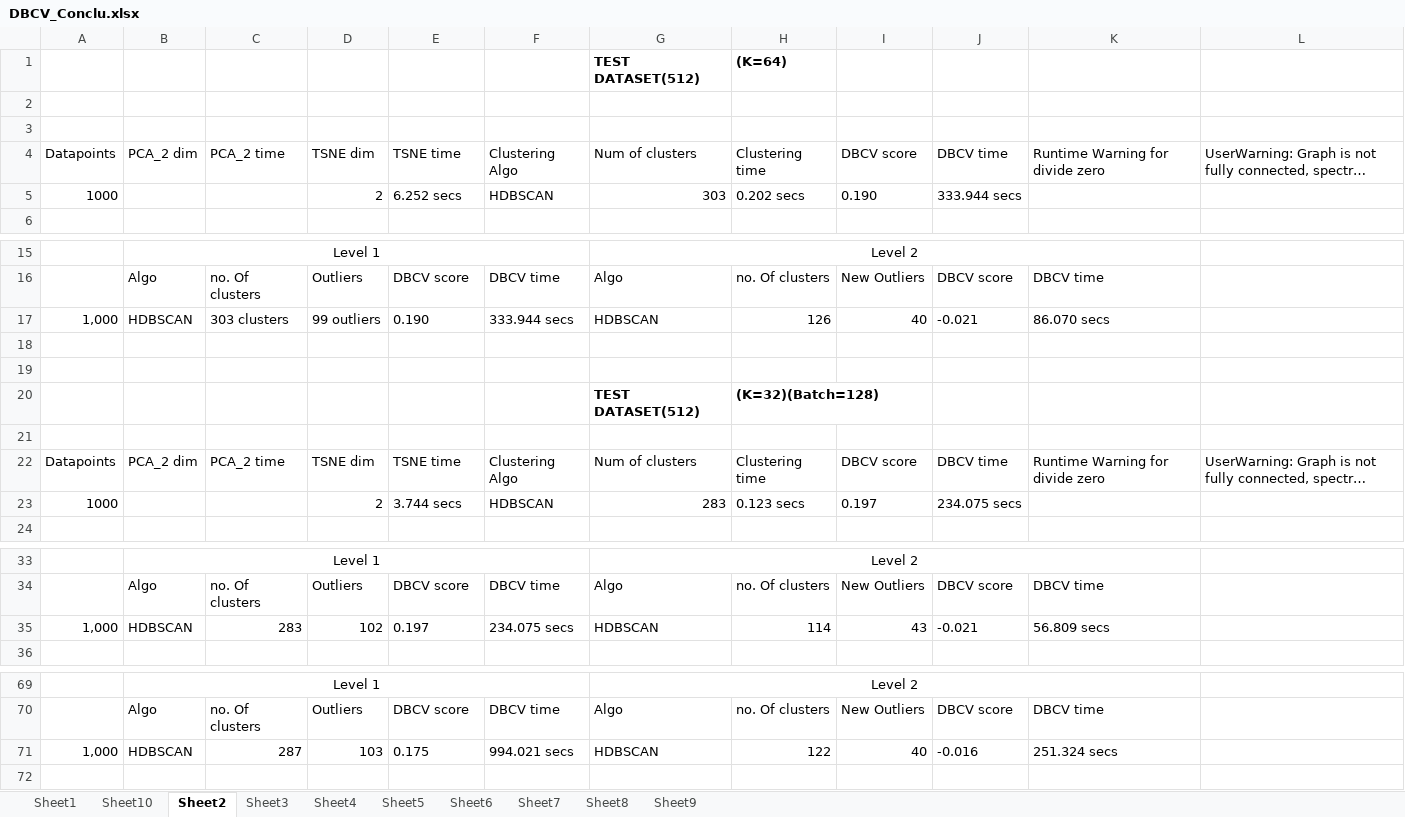
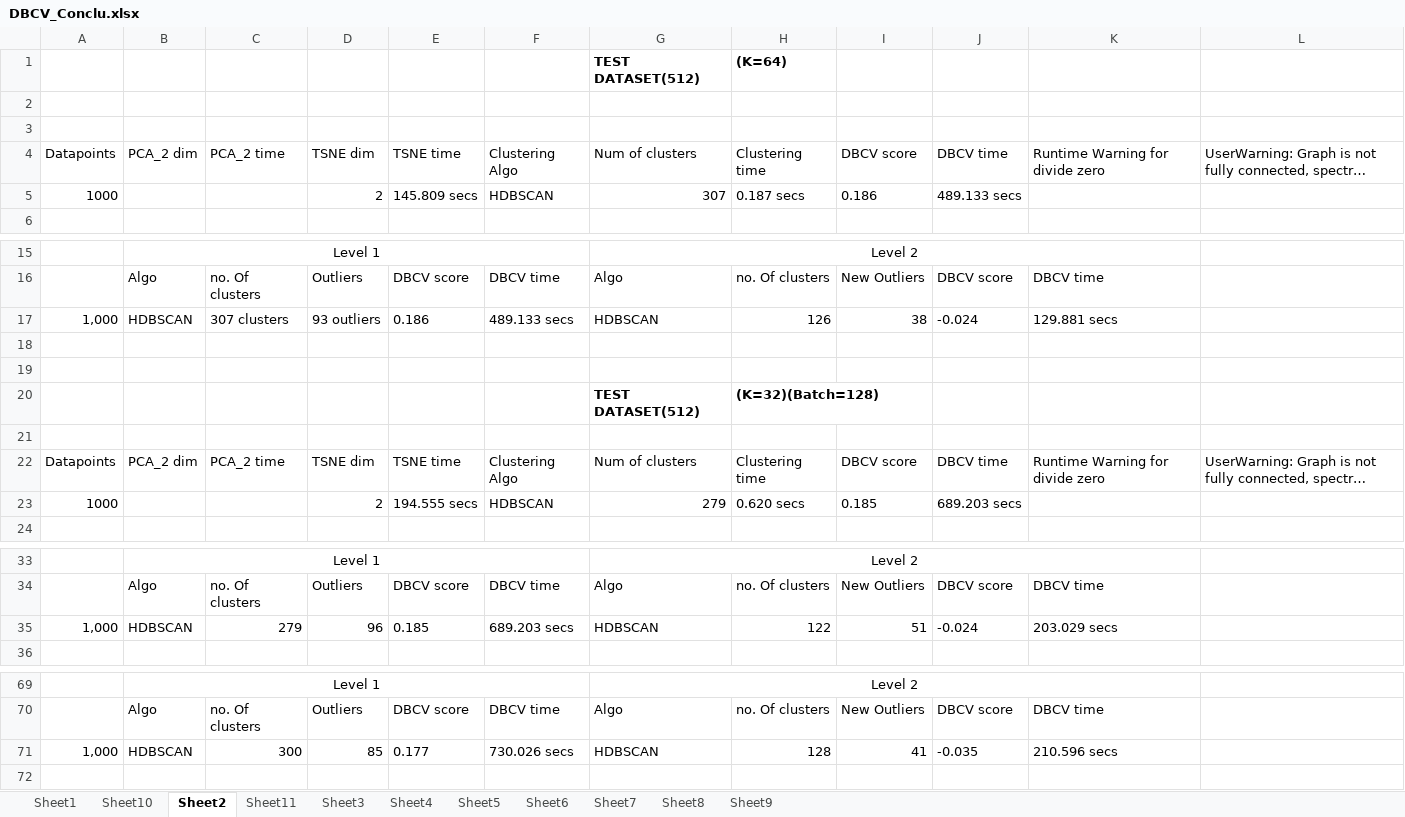
Before and after one commit to snehabanerjee2017/Thesis-Documentation, an Excel workbook: Experiments/DBCV_Conclu.xlsx, sheet Sheet2, drawn as a sheet; only a part is shown, gaps mark what is left out; long unchanged cells end in …; values as stored, in another font and other column widths than the file's, no borders; the diff covers the shown part only; the diff names each change by its address in the sheet, - before the commit and + after, or states it on an @@ line.

```diff
--- a/Experiments/DBCV_Conclu.xlsx (sheet Sheet2)
+++ b/Experiments/DBCV_Conclu.xlsx (sheet Sheet2)
+sheet tab: Sheet11
-E5: 6.252 secs
+E5: 145.809 secs
-G5: 303
+G5: 307
-H5: 0.202 secs
+H5: 0.187 secs
-I5: 0.190
+I5: 0.186
-J5: 333.944 secs
+J5: 489.133 secs
-C17: 303 clusters
+C17: 307 clusters
-D17: 99 outliers
+D17: 93 outliers
-E17: 0.190
+E17: 0.186
-F17: 333.944 secs
+F17: 489.133 secs
-I17: 40
+I17: 38
-J17: -0.021
+J17: -0.024
-K17: 86.070 secs
+K17: 129.881 secs
-E23: 3.744 secs
+E23: 194.555 secs
-G23: 283
+G23: 279
-H23: 0.123 secs
+H23: 0.620 secs
-I23: 0.197
+I23: 0.185
-J23: 234.075 secs
+J23: 689.203 secs
-C35: 283
+C35: 279
-D35: 102
+D35: 96
-E35: 0.197
+E35: 0.185
-F35: 234.075 secs
+F35: 689.203 secs
-H35: 114
+H35: 122
-I35: 43
+I35: 51
-J35: -0.021
+J35: -0.024
-K35: 56.809 secs
+K35: 203.029 secs
-C71: 287
+C71: 300
-D71: 103
+D71: 85
-E71: 0.175
+E71: 0.177
-F71: 994.021 secs
+F71: 730.026 secs
-H71: 122
+H71: 128
-I71: 40
+I71: 41
-J71: -0.016
+J71: -0.035
-K71: 251.324 secs
+K71: 210.596 secs
```
Also changed, not shown: 6 edited cells elsewhere in this sheet, sheet Sheet6, sheet Sheet9, sheet Sheet3, sheet Sheet1, sheet Sheet7, sheet Sheet8, 1 more sheet.
